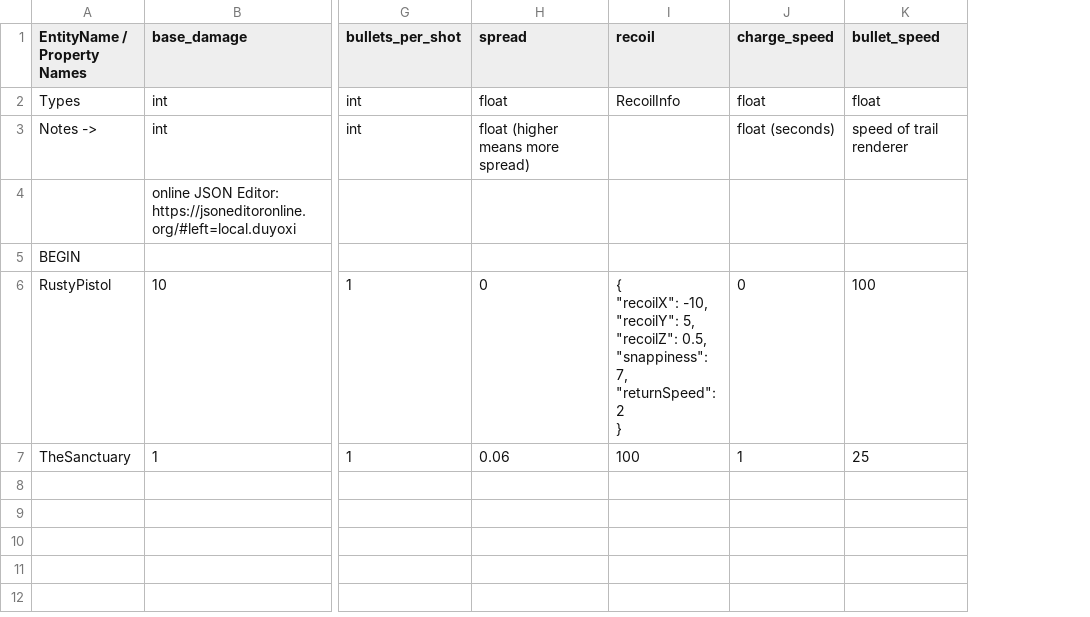
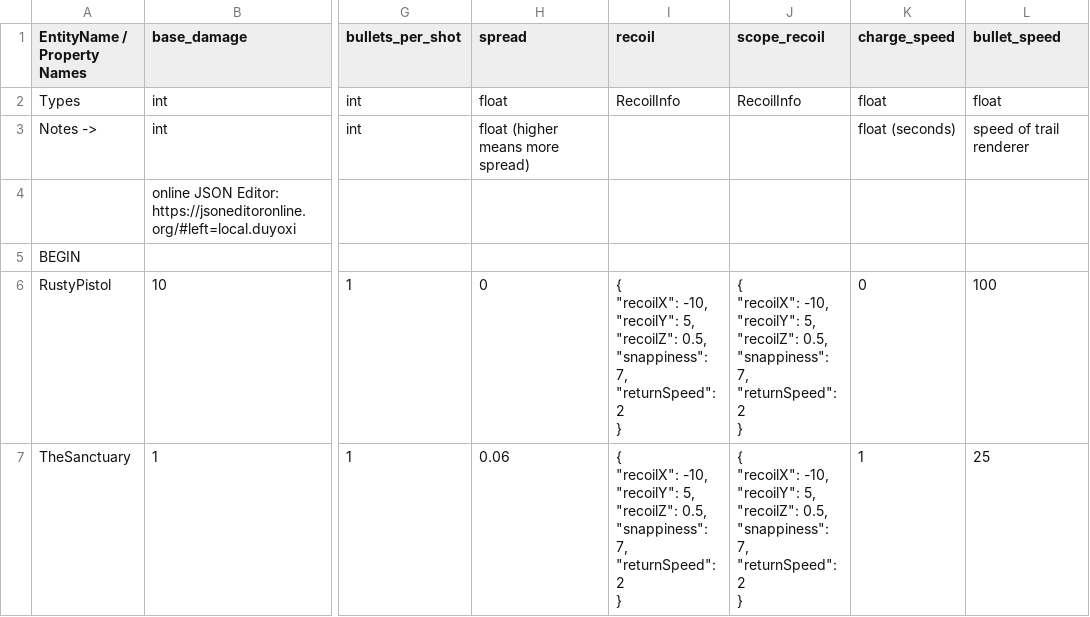
Before and after one commit to cty288/Capstone, a CSV file: Assets/Resources/data_weapons.csv, drawn as a sheet; only a part is shown, gaps mark what is left out; ↵ is a line break in a cell; the diff names each change by its address in the sheet, - before the commit and + after, or states it on an @@ line.

```diff
--- a/Assets/Resources/data_weapons.csv
+++ b/Assets/Resources/data_weapons.csv
+column J (scope_recoil), rows 2-7: RecoilInfo |  |  |  | { ↵ "recoilX": -10, ↵ "recoilY": 5, ↵ "recoilZ": 0.5, ↵ "snappiness": 7, ↵ "returnSpeed": 2 ↵ } | { ↵ "recoilX": -10, ↵ "recoilY": 5, ↵ "recoilZ": 0.5, ↵ "snappiness": 7, ↵ "returnSpeed": 2 ↵ }
-I7 (recoil): 100
+I7 (recoil): { ↵ "recoilX": -10, ↵ "recoilY": 5, ↵ "recoilZ": 0.5, ↵ "snappiness": 7, ↵ "returnSpeed": 2 ↵ }
```
Also changed, not shown: Assets/Resources/data_enemies.csv, Assets/Resources/data_weapons_test.csv, 5 other files.
